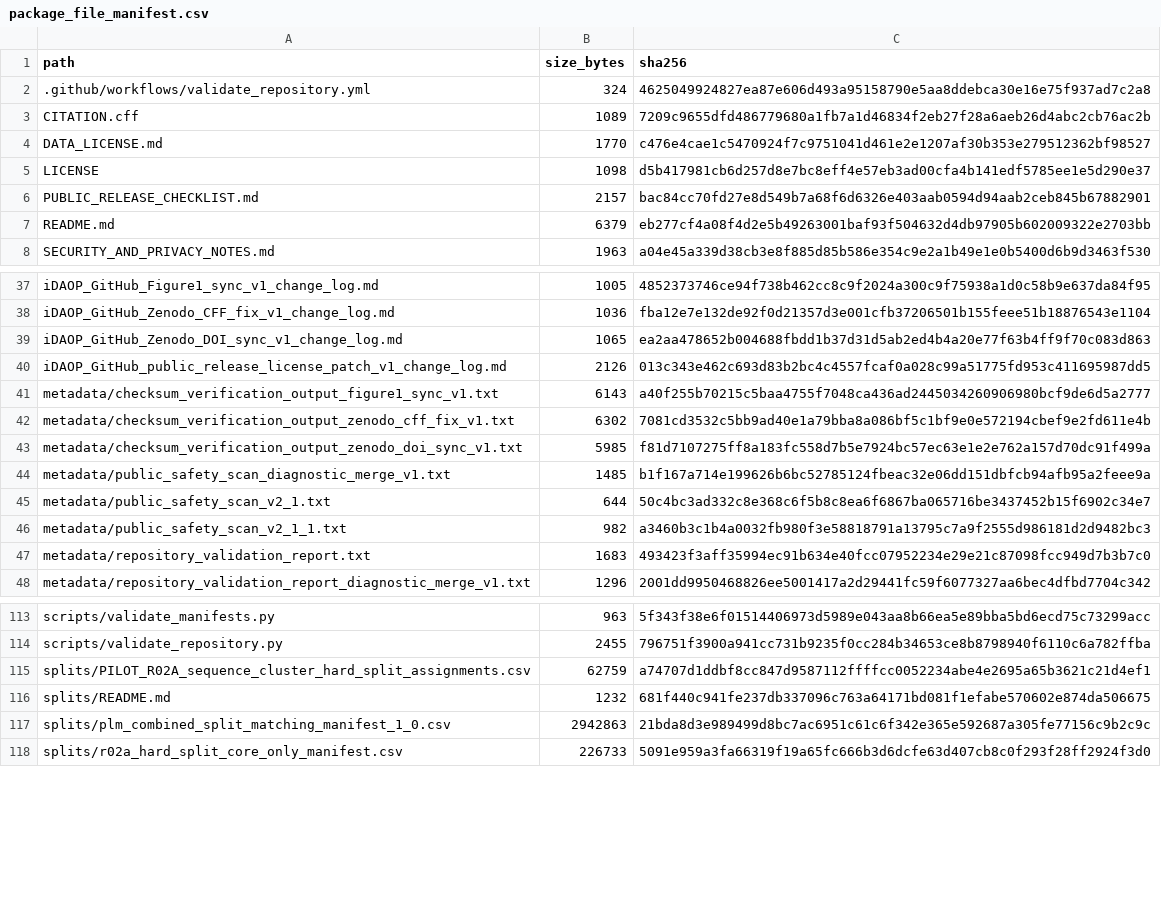
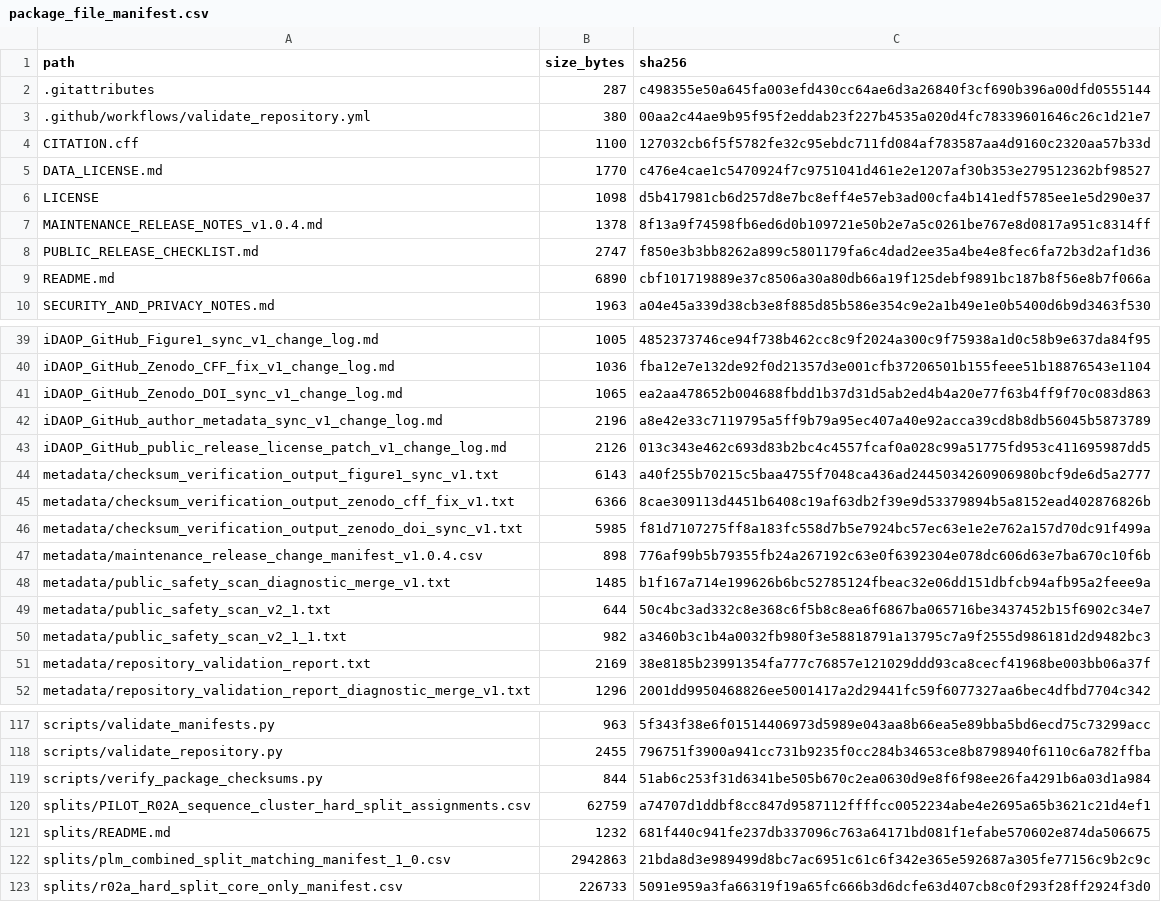
Before and after one commit to hjk-l908/idaop-benchmarking-framework, a CSV file: metadata/package_file_manifest.csv, drawn as a sheet; only a part is shown, gaps mark what is left out; the diff covers the shown part only.

Commit message:
Prepare v1.0.4 maintenance release candidate
Archive-byte consistency and release-metadata maintenance only.

No scientific dataset, branch assignment, split manifest, model output, metric, or manuscript conclusion was changed.

```diff
--- a/metadata/package_file_manifest.csv
+++ b/metadata/package_file_manifest.csv
@@ -1,8 +1,10 @@
 path,size_bytes,sha256
-.github/workflows/validate_repository.yml,324,4625049924827ea87e606d493a95158790e5aa8ddebca30e16e75f937ad7c2a8
-CITATION.cff,1089,7209c9655dfd486779680a1fb7a1d46834f2eb27f28a6aeb26d4abc2cb76ac2b
+.gitattributes,287,c498355e50a645fa003efd430cc64ae6d3a26840f3cf690b396a00dfd0555144
+.github/workflows/validate_repository.yml,380,00aa2c44ae9b95f95f2eddab23f227b4535a020d4fc78339601646c26c1d21e7
+CITATION.cff,1100,127032cb6f5f5782fe32c95ebdc711fd084af783587aa4d9160c2320aa57b33d
 DATA_LICENSE.md,1770,c476e4cae1c5470924f7c9751041d461e2e1207af30b353e279512362bf98527
 LICENSE,1098,d5b417981cb6d257d8e7bc8eff4e57eb3ad00cfa4b141edf5785ee1e5d290e37
-PUBLIC_RELEASE_CHECKLIST.md,2157,bac84cc70fd27e8d549b7a68f6d6326e403aab0594d94aab2ceb845b67882901
-README.md,6379,eb277cf4a08f4d2e5b49263001baf93f504632d4db97905b602009322e2703bb
+MAINTENANCE_RELEASE_NOTES_v1.0.4.md,1378,8f13a9f74598fb6ed6d0b109721e50b2e7a5c0261be767e8d0817a951c8314ff
+PUBLIC_RELEASE_CHECKLIST.md,2747,f850e3b3bb8262a899c5801179fa6c4dad2ee35a4be4e8fec6fa72b3d2af1d36
+README.md,6890,cbf101719889e37c8506a30a80db66a19f125debf9891bc187b8f56e8b7f066a
 SECURITY_AND_PRIVACY_NOTES.md,1963,a04e45a339d38cb3e8f885d85b586e354c9e2a1b49e1e0b5400d6b9d3463f530
@@ -39,6 +41,8 @@ iDAOP_GitHub_Zenodo_CFF_fix_v1_change_log.md,1036,fba12e7e132de92f0d21357d3e001c
 iDAOP_GitHub_Zenodo_DOI_sync_v1_change_log.md,1065,ea2aa478652b004688fbdd1b37d31d5ab2ed4b4a20e77f63b4ff9f70c083d863
+iDAOP_GitHub_author_metadata_sync_v1_change_log.md,2196,a8e42e33c7119795a5ff9b79a95ec407a40e92acca39cd8b8db56045b5873789
 iDAOP_GitHub_public_release_license_patch_v1_change_log.md,2126,013c343e462c693d83b2bc4c4557fcaf0a028c99a51775fd953c411695987dd5
 metadata/checksum_verification_output_figure1_sync_v1.txt,6143,a40f255b70215c5baa4755f7048ca436ad2445034260906980bcf9de6d5a2777
-metadata/checksum_verification_output_zenodo_cff_fix_v1.txt,6302,7081cd3532c5bb9ad40e1a79bba8a086bf5c1bf9e0e572194cbef9e2fd611e4b
+metadata/checksum_verification_output_zenodo_cff_fix_v1.txt,6366,8cae309113d4451b6408c19af63db2f39e9d53379894b5a8152ead402876826b
 metadata/checksum_verification_output_zenodo_doi_sync_v1.txt,5985,f81d7107275ff8a183fc558d7b5e7924bc57ec63e1e2e762a157d70dc91f499a
+metadata/maintenance_release_change_manifest_v1.0.4.csv,898,776af99b5b79355fb24a267192c63e0f6392304e078dc606d63e7ba670c10f6b
 metadata/public_safety_scan_diagnostic_merge_v1.txt,1485,b1f167a714e199626b6bc52785124fbeac32e06dd151dbfcb94afb95a2feee9a
@@ -46,3 +50,3 @@ metadata/public_safety_scan_v2_1.txt,644,50c4bc3ad332c8e368c6f5b8c8ea6f6867ba065
 metadata/public_safety_scan_v2_1_1.txt,982,a3460b3c1b4a0032fb980f3e58818791a13795c7a9f2555d986181d2d9482bc3
-metadata/repository_validation_report.txt,1683,493423f3aff35994ec91b634e40fcc07952234e29e21c87098fcc949d7b3b7c0
+metadata/repository_validation_report.txt,2169,38e8185b23991354fa777c76857e121029ddd93ca8cecf41968be003bb06a37f
 metadata/repository_validation_report_diagnostic_merge_v1.txt,1296,2001dd9950468826ee5001417a2d29441fc59f6077327aa6bec4dfbd7704c342
@@ -114,2 +118,3 @@ scripts/validate_manifests.py,963,5f343f38e6f01514406973d5989e043aa8b66ea5e89bba
 scripts/validate_repository.py,2455,796751f3900a941cc731b9235f0cc284b34653ce8b8798940f6110c6a782ffba
+scripts/verify_package_checksums.py,844,51ab6c253f31d6341be505b670c2ea0630d9e8f6f98ee26fa4291b6a03d1a984
 splits/PILOT_R02A_sequence_cluster_hard_split_assignments.csv,62759,a74707d1ddbf8cc847d9587112ffffcc0052234abe4e2695a65b3621c21d4ef1
```
Also changed, not shown: 40 edited cells elsewhere in this file, supplementary/reproducibility_and_supplementary_materials_map_original_1_0.csv, 11 other files.
